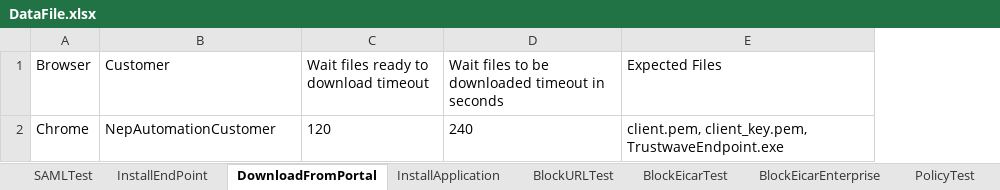
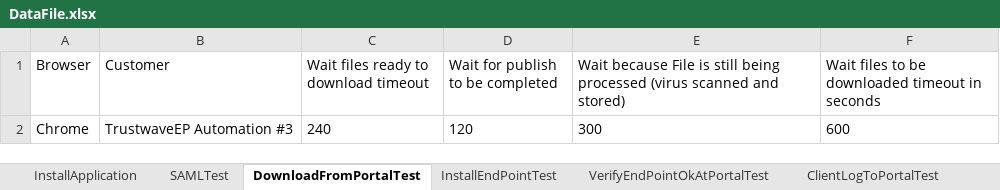
Before and after one commit to mosheavidor1/Nep_Next09.12.20, an Excel workbook: nep-automation/src/main/java/DataFiles/DataFile.xlsx, sheet DownloadFromPortalTest, drawn as a sheet; values as stored, in another font and other column widths than the file's, no borders; removed rows and columns are numbered as before the commit, all else as after; the diff names each change by its address in the sheet, - before the commit and + after, or states it on an @@ line.

Commit message:
Updating new tests added and adjustments to new folder structure

```diff
--- a/nep-automation/src/main/java/DataFiles/DataFile.xlsx (sheet DownloadFromPortalTest)
+++ b/nep-automation/src/main/java/DataFiles/DataFile.xlsx (sheet DownloadFromPortalTest)
-sheet tab: InstallEndPoint
+sheet tab: InstallEndPointTest
-sheet tab: DownloadFromPortal
+sheet tab: DownloadFromPortalTest
+sheet tab: VerifyEndPointOkAtPortalTest
+sheet tab: ClientLogToPortalTest
@@ sheet tab order changed: InstallApplication | SAMLTest | DownloadFromPortalTest | InstallEndPointTest | VerifyEndPointOkAtPortalTest | ClientLogToPortalTest @@
+column D (Wait for publish to be completed), row 2: 120
+column E, rows 1-2: Wait because File is still being processed (virus scanned and stored) | 300
-column E (Expected Files), row 2: client.pem, client_key.pem, TrustwaveEndpoint.exe
-B2 (Customer): NepAutomationCustomer
+B2 (Customer): TrustwaveEP Automation #3
-C2: 120
+C2: 240
-F2: 240
+F2: 600
```
Also changed, not shown: sheet InstallEndPointTest, 38 other files.
